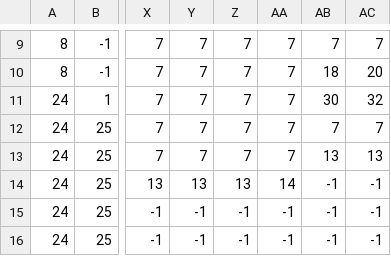
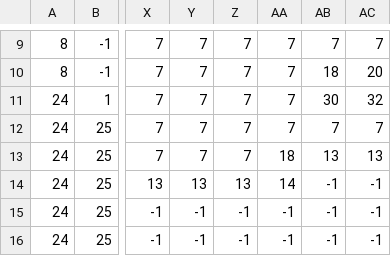
Before and after one commit to vquint23/monkey_business, a CSV file: Firebase/src/assets/TileMaps/city2.csv, drawn as a sheet; only a part is shown, gaps mark what is left out; the diff names each change by its address in the sheet, - before the commit and + after, or states it on an @@ line.

```diff
--- a/Firebase/src/assets/TileMaps/city2.csv
+++ b/Firebase/src/assets/TileMaps/city2.csv
-AA13: 7
+AA13: 18
```
Also changed, not shown: 2 other files.
